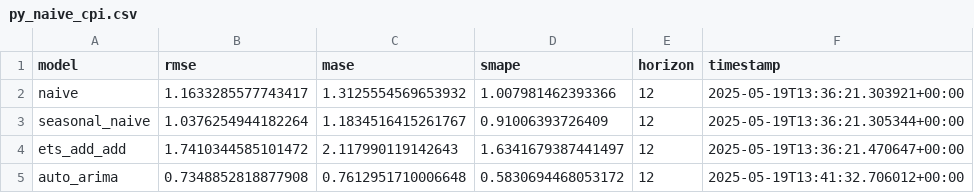
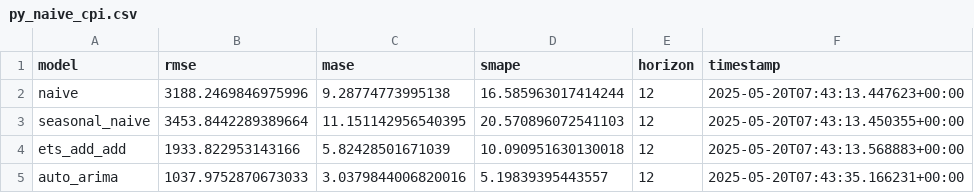
Before and after one commit to olehpapka28/ts-forecast-benchmark, a CSV file: results/py_naive_cpi.csv, drawn as a sheet.

```diff
--- a/results/py_naive_cpi.csv
+++ b/results/py_naive_cpi.csv
@@ -1,5 +1,5 @@
 model,rmse,mase,smape,horizon,timestamp
-naive,1.1633285577743417,1.3125554569653932,1.007981462393366,12,2025-05-19T13:36:21.303921+00:00
-seasonal_naive,1.0376254944182264,1.1834516415261767,0.91006393726409,12,2025-05-19T13:36:21.305344+00:00
-ets_add_add,1.7410344585101472,2.117990119142643,1.6341679387441497,12,2025-05-19T13:36:21.470647+00:00
-auto_arima,0.7348852818877908,0.7612951710006648,0.5830694468053172,12,2025-05-19T13:41:32.706012+00:00
+naive,3188.2469846975996,9.28774773995138,16.585963017414244,12,2025-05-20T07:43:13.447623+00:00
+seasonal_naive,3453.8442289389664,11.151142956540395,20.570896072541103,12,2025-05-20T07:43:13.450355+00:00
+ets_add_add,1933.822953143166,5.82428501671039,10.090951630130018,12,2025-05-20T07:43:13.568883+00:00
+auto_arima,1037.9752870673033,3.0379844006820016,5.19839395443557,12,2025-05-20T07:43:35.166231+00:00
```
Also changed, not shown: data/cpi_monthly.csv, results/py_naive_usd.csv, 26 other files.
